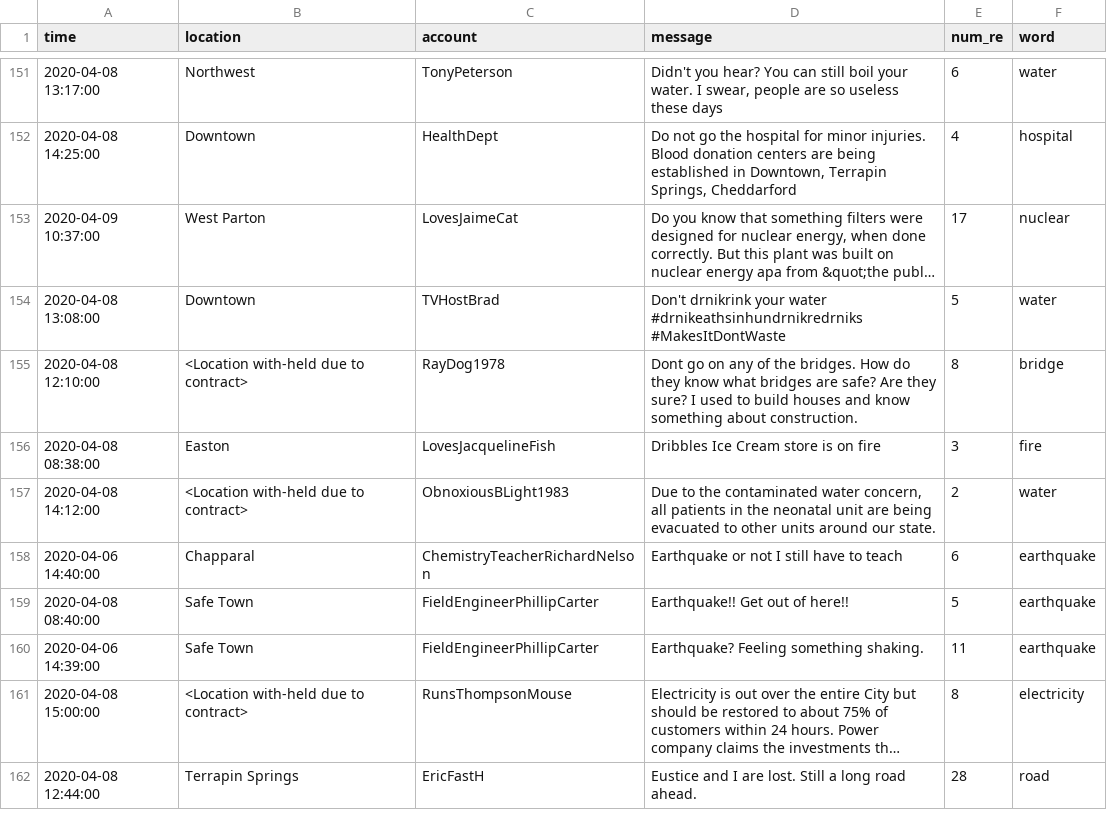
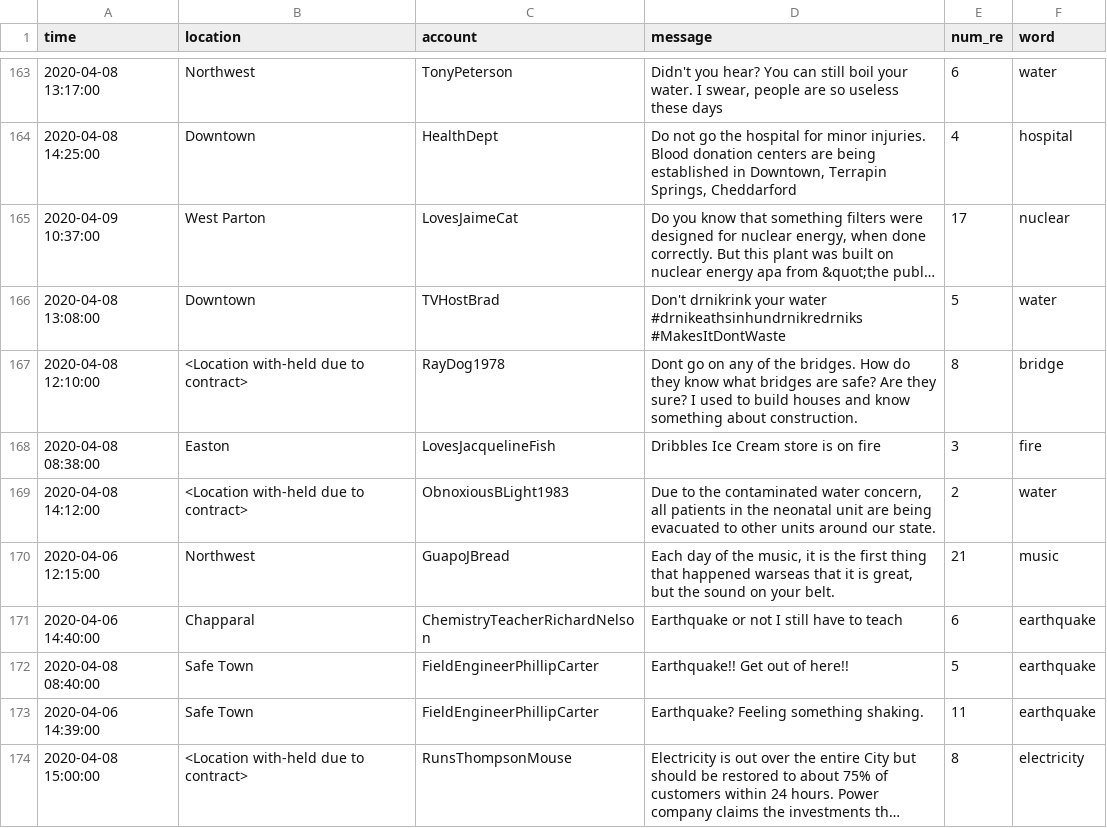
Before and after one commit to ejrueda/MasterUFPA, a CSV file: Materias/Visualizaçao da informaçao/Vast Challenge/mini-challenge3/MC3/grafico3/data/data_retweets.csv, drawn as a sheet; only a part is shown, gaps mark what is left out; the shorter side is filled out with more unchanged rows; long unchanged cells end in …; the diff covers the shown part only; the diff names each change by its address in the sheet, - before the commit and + after, or states it on an @@ line.

Commit message:
grafico3 com os retweets das palavras chaves

```diff
--- a/Materias/Visualizaçao da informaçao/Vast Challenge/mini-challenge3/MC3/grafico3/data/data_retweets.csv
+++ b/Materias/Visualizaçao da informaçao/Vast Challenge/mini-challenge3/MC3/grafico3/data/data_retweets.csv
+row 170: 2020-04-06 12:15:00 | Northwest | GuapoJBread | Each day of the music, it is the first thing that happened warseas that it is great, but the sound on your belt. | 21 | music
```
Also changed, not shown: 24 added rows and 1 edited cell elsewhere in this file, 14 other files.
